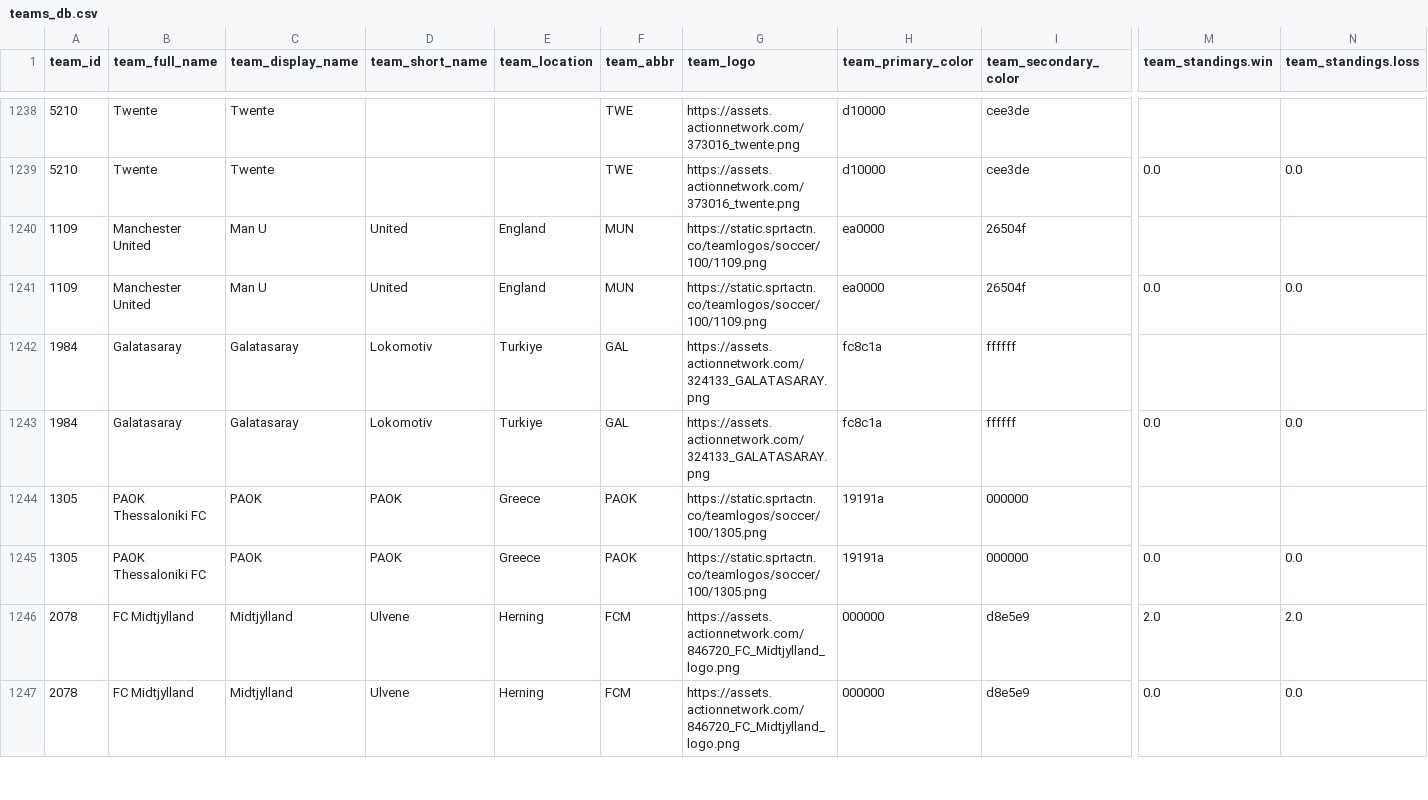
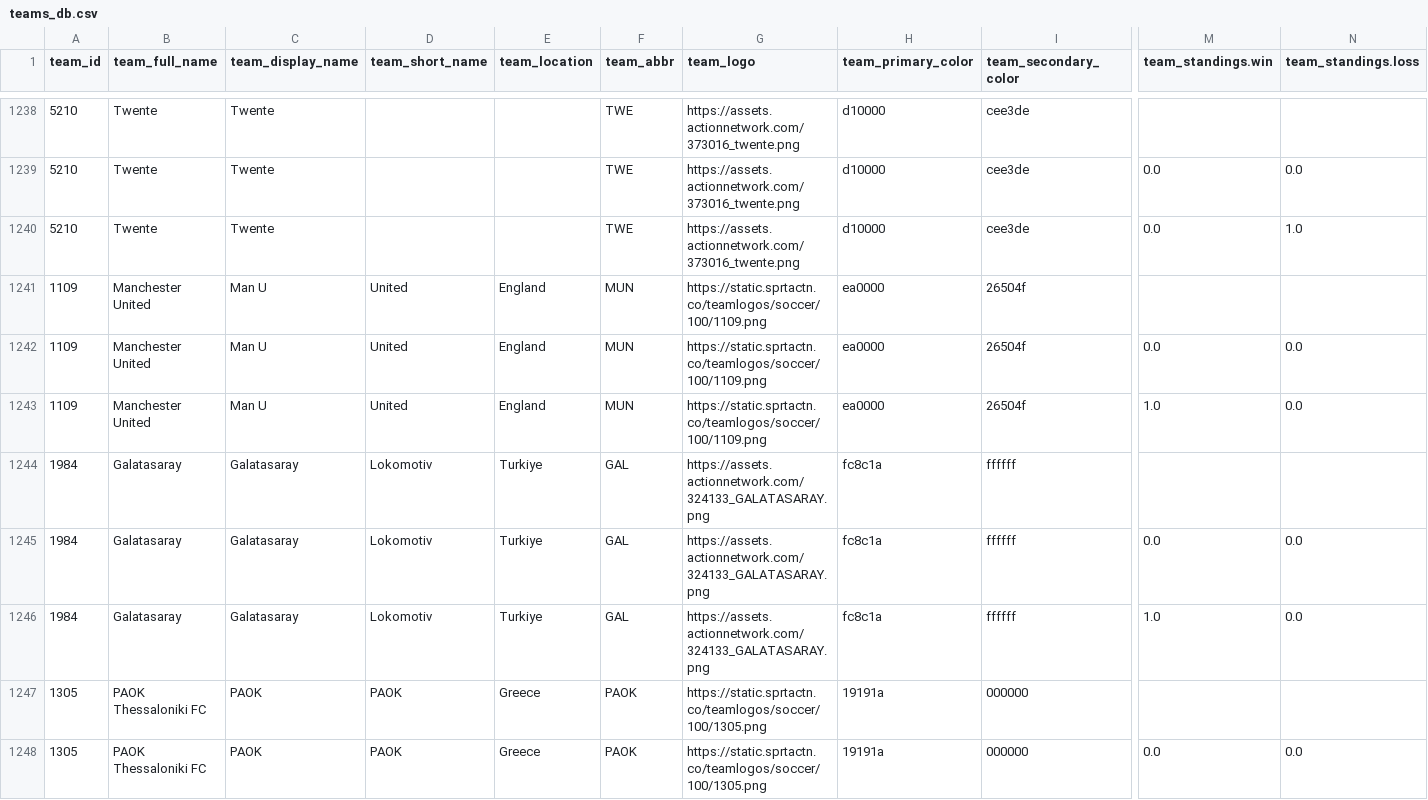
Before and after one commit to aaroncolesmith/data_load, a CSV file: data/teams_db.csv, drawn as a sheet; only a part is shown, gaps mark what is left out; the shorter side is filled out with more unchanged rows; rows hold the shown columns only; the diff covers the shown part only; the diff names each change by its address in the sheet, - before the commit and + after, or states it on an @@ line.

Commit message:
Update data

```diff
--- a/data/teams_db.csv
+++ b/data/teams_db.csv
+row 1240: 5210 | Twente | Twente |  |  | TWE | https://assets.actionnetwork.com/373016_twente.png | d10000 | cee3de | 0.0 | 1.0
+row 1243: 1109 | Manchester United | Man U | United | England | MUN | https://static.sprtactn.co/teamlogos/soccer/100/1109.png | ea0000 | 26504f | 1.0 | 0.0
+row 1246: 1984 | Galatasaray | Galatasaray | Lokomotiv | Turkiye | GAL | https://assets.actionnetwork.com/324133_GALATASARAY.png | fc8c1a | ffffff | 1.0 | 0.0
```
Also changed, not shown: 9 added rows elsewhere in this file, 5 other files.
